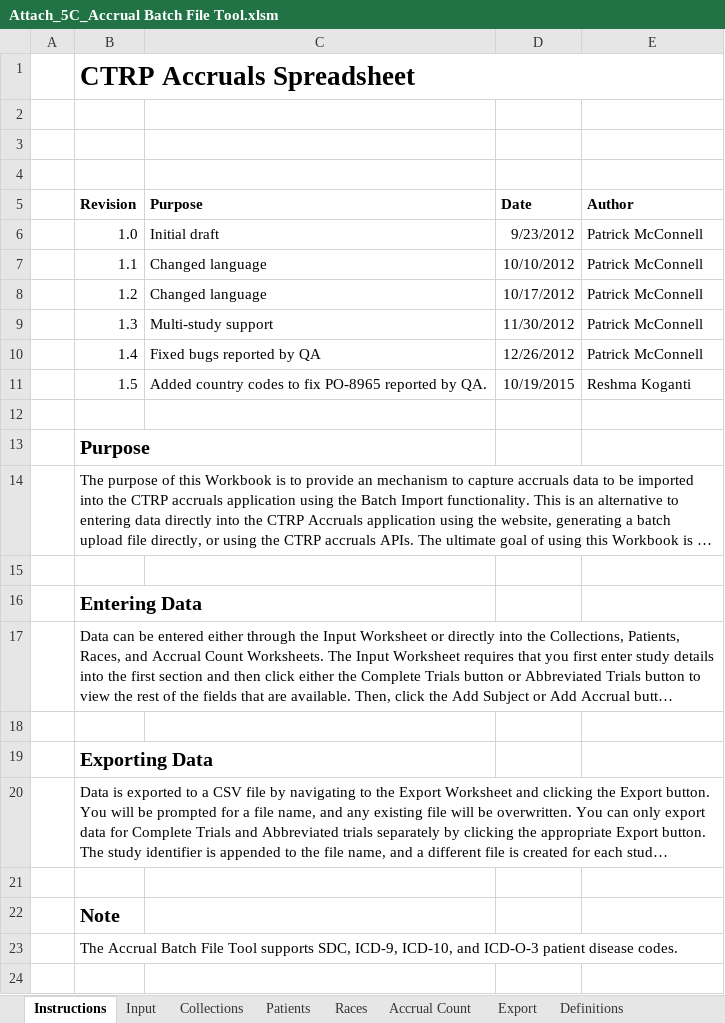
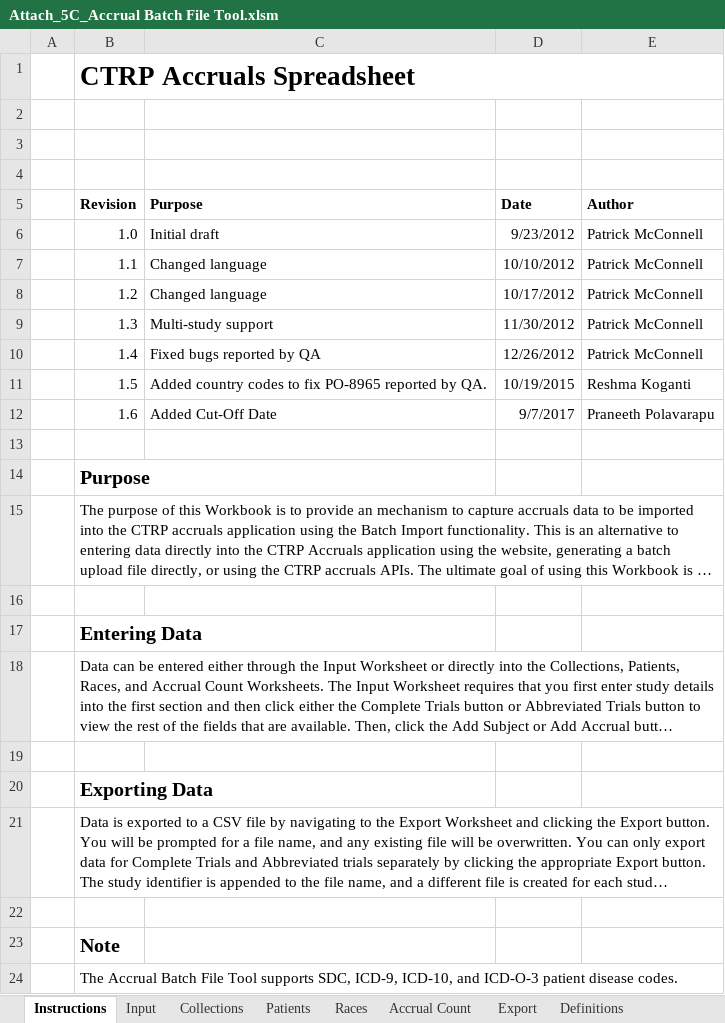
Before and after one commit to BIAD/ctrp_docs, an Excel workbook: shared/Attach_5C_Accrual Batch File Tool.xlsm, sheet Instructions, drawn as a sheet; long unchanged cells end in …; values as stored, in another font and other column widths than the file's, no borders; charts and pictures not drawn; the diff names each change by its address in the sheet, - before the commit and + after, or states it on an @@ line.

Commit message:
Teamwork-358966. Update batch tool to include cut-off date.

```diff
--- a/shared/Attach_5C_Accrual Batch File Tool.xlsm (sheet Instructions)
+++ b/shared/Attach_5C_Accrual Batch File Tool.xlsm (sheet Instructions)
+row 12:  | 1.6 | Added Cut-Off Date | 9/7/2017 | Praneeth Polavarapu
```
Also changed, not shown: sheet Input, sheet Accrual Count, hidden cells, charts or pictures.
